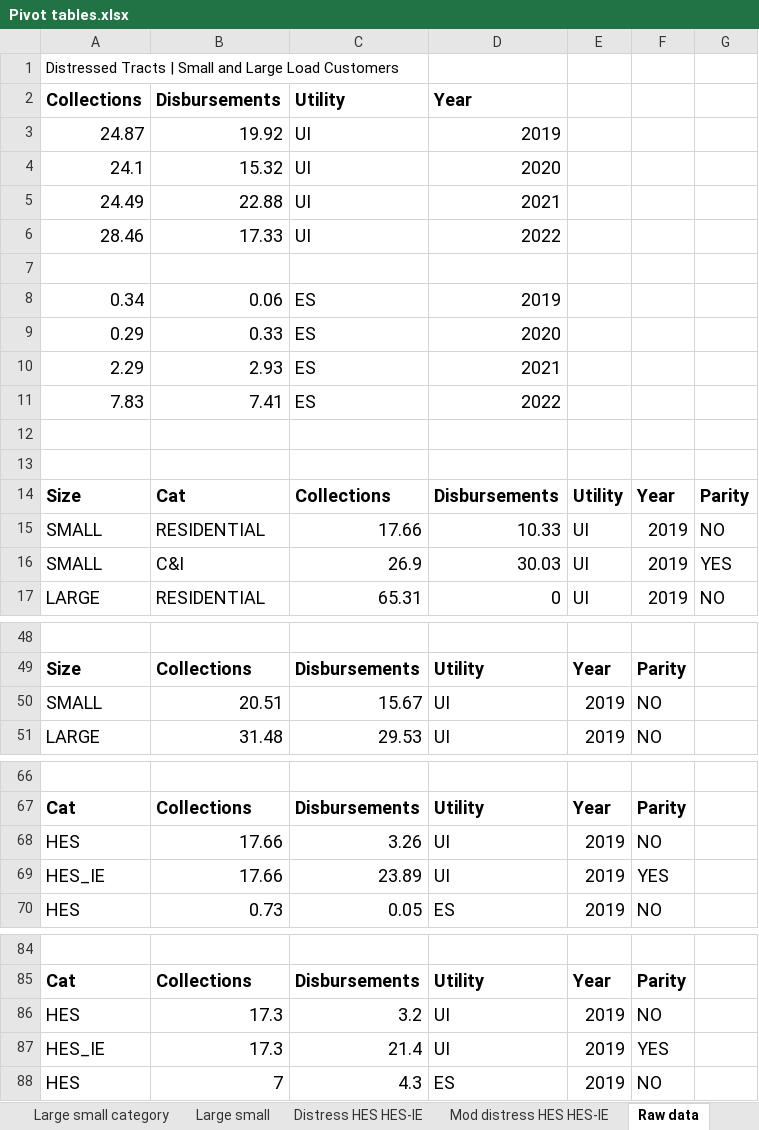
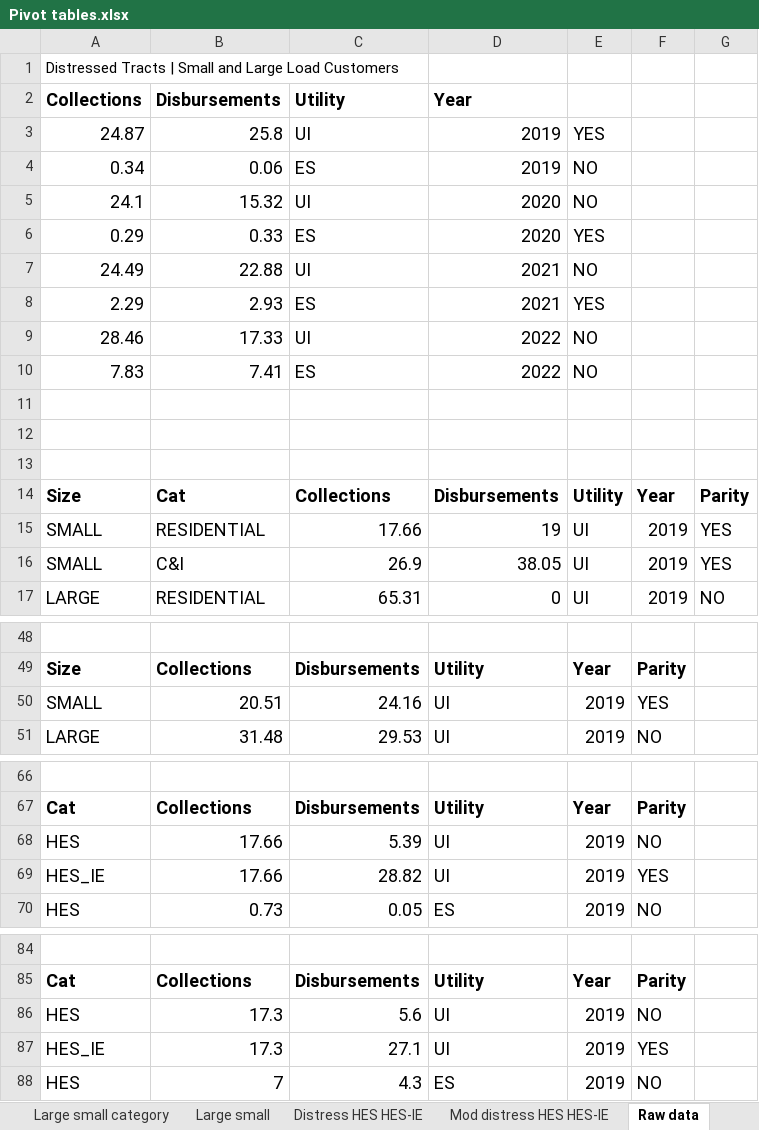
Before and after one commit to sabrina-xie/CLMEDR, an Excel workbook: Pivot tables.xlsx, sheet Raw data, drawn as a sheet; only a part is shown, gaps mark what is left out; values as stored, in another font and other column widths than the file's, no borders; removed rows and columns are numbered as before the commit, all else as after; the diff names each change by its address in the sheet, - before the commit and + after, or states it on an @@ line.

```diff
--- a/Pivot tables.xlsx (sheet Raw data)
+++ b/Pivot tables.xlsx (sheet Raw data)
-B3: 19.92
+B3: 25.8
-E3: (empty)
+E3: YES
+row 4: 0.34 | 0.06 | ES | 2019 | NO
-E5: (empty)
+E5: NO
+row 6: 0.29 | 0.33 | ES | 2020 | YES
-E7: (empty)
+E7: NO
+row 8: 2.29 | 2.93 | ES | 2021 | YES
-E9: (empty)
+E9: NO
+row 10: 7.83 | 7.41 | ES | 2022 | NO
-row 8: 0.34 | 0.06 | ES | 2019
-row 9: 0.29 | 0.33 | ES | 2020
-row 10: 2.29 | 2.93 | ES | 2021
-row 11: 7.83 | 7.41 | ES | 2022
-D15: 10.33
+D15: 19
-G15: NO
+G15: YES
-D16: 30.03
+D16: 38.05
-C50: 15.67
+C50: 24.16
-F50: NO
+F50: YES
-C68: 3.26
+C68: 5.39
-C69: 23.89
+C69: 28.82
-C86: 3.2
+C86: 5.6
-C87: 21.4
+C87: 27.1
```
Also changed, not shown: sheet Distress HES HES-IE, sheet Large small category, sheet Mod distress HES HES-IE, 2019/UI.xlsx, 2022/2023-07-03 UI 2022 Equitable Distribution Report DEEP 16-245m(d) 2022-2024 CLMP.xlsx.xlsx, 9 other files.
